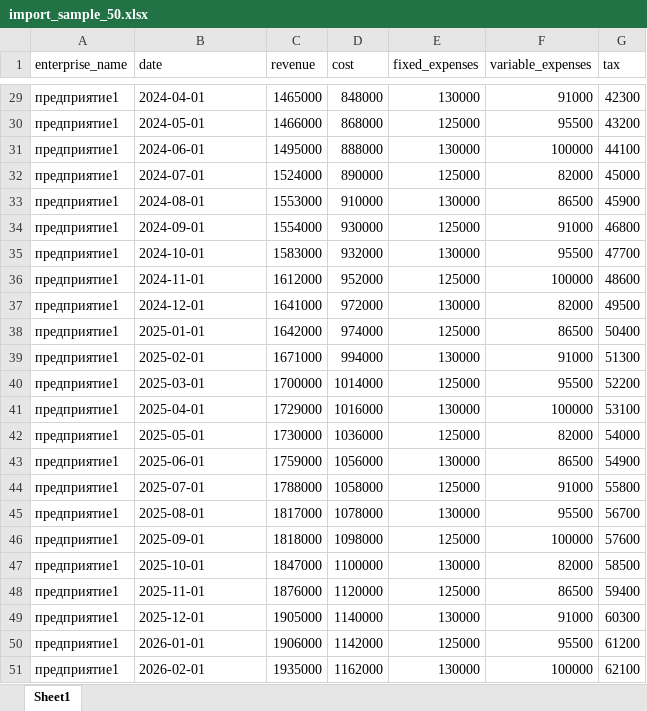
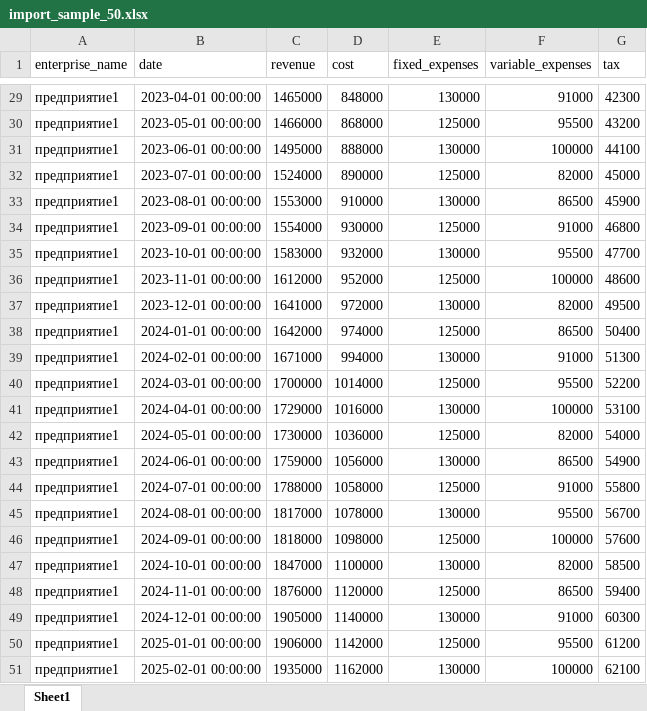
Before and after one commit to MarselineTWD/vkrproga, an Excel workbook: import_sample_50.xlsx, sheet Sheet1, drawn as a sheet; only a part is shown, gaps mark what is left out; values as stored, in another font and other column widths than the file's, no borders; the diff covers the shown part only; the diff names each change by its address in the sheet, - before the commit and + after, or states it on an @@ line.

```diff
--- a/import_sample_50.xlsx (sheet Sheet1)
+++ b/import_sample_50.xlsx (sheet Sheet1)
-B29 (date): 2024-04-01
+B29 (date): 2023-04-01 00:00:00
-B30 (date): 2024-05-01
+B30 (date): 2023-05-01 00:00:00
-B31 (date): 2024-06-01
+B31 (date): 2023-06-01 00:00:00
-B32 (date): 2024-07-01
+B32 (date): 2023-07-01 00:00:00
-B33 (date): 2024-08-01
+B33 (date): 2023-08-01 00:00:00
-B34 (date): 2024-09-01
+B34 (date): 2023-09-01 00:00:00
-B35 (date): 2024-10-01
+B35 (date): 2023-10-01 00:00:00
-B36 (date): 2024-11-01
+B36 (date): 2023-11-01 00:00:00
-B37 (date): 2024-12-01
+B37 (date): 2023-12-01 00:00:00
-B38 (date): 2025-01-01
+B38 (date): 2024-01-01 00:00:00
-B39 (date): 2025-02-01
+B39 (date): 2024-02-01 00:00:00
-B40 (date): 2025-03-01
+B40 (date): 2024-03-01 00:00:00
-B41 (date): 2025-04-01
+B41 (date): 2024-04-01 00:00:00
-B42 (date): 2025-05-01
+B42 (date): 2024-05-01 00:00:00
-B43 (date): 2025-06-01
+B43 (date): 2024-06-01 00:00:00
-B44 (date): 2025-07-01
+B44 (date): 2024-07-01 00:00:00
-B45 (date): 2025-08-01
+B45 (date): 2024-08-01 00:00:00
-B46 (date): 2025-09-01
+B46 (date): 2024-09-01 00:00:00
-B47 (date): 2025-10-01
+B47 (date): 2024-10-01 00:00:00
-B48 (date): 2025-11-01
+B48 (date): 2024-11-01 00:00:00
-B49 (date): 2025-12-01
+B49 (date): 2024-12-01 00:00:00
-B50 (date): 2026-01-01
+B50 (date): 2025-01-01 00:00:00
-B51 (date): 2026-02-01
+B51 (date): 2025-02-01 00:00:00
```
Also changed, not shown: 27 edited cells elsewhere in this sheet, 123.xlsx, 2 other files.
